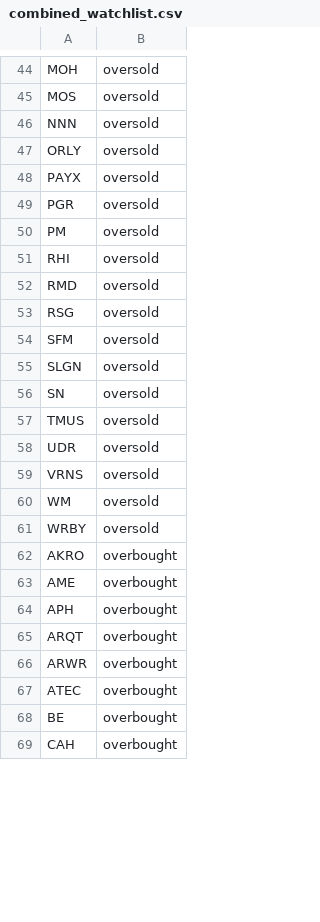
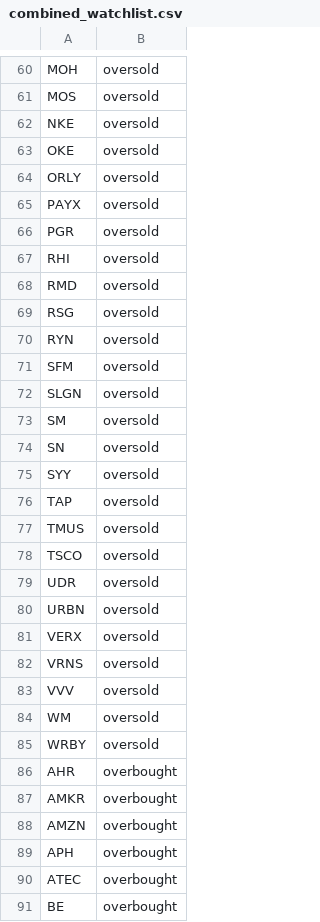
Before and after one commit to mpincus/SwingScannerWatchlist-GPT, a CSV file: combined_watchlist.csv, drawn as a sheet; only a part is shown, gaps mark what is left out; the shorter side is filled out with more unchanged rows; the diff covers the shown part only.

```diff
--- a/combined_watchlist.csv
+++ b/combined_watchlist.csv
@@ -45,3 +61,4 @@ MOH,oversold
 MOS,oversold
-NNN,oversold
+NKE,oversold
+OKE,oversold
 ORLY,oversold
@@ -49,3 +66,2 @@ PAYX,oversold
 PGR,oversold
-PM,oversold
 RHI,oversold
@@ -53,15 +69,22 @@ RMD,oversold
 RSG,oversold
+RYN,oversold
 SFM,oversold
 SLGN,oversold
+SM,oversold
 SN,oversold
+SYY,oversold
+TAP,oversold
 TMUS,oversold
+TSCO,oversold
 UDR,oversold
+URBN,oversold
+VERX,oversold
 VRNS,oversold
+VVV,oversold
 WM,oversold
 WRBY,oversold
-AKRO,overbought
-AME,overbought
+AHR,overbought
+AMKR,overbought
+AMZN,overbought
 APH,overbought
-ARQT,overbought
-ARWR,overbought
 ATEC,overbought
```
Also changed, not shown: 35 added rows, 16 removed rows and 9 edited cells elsewhere in this file, breakouts.csv, overbought.csv, 2 other files.
